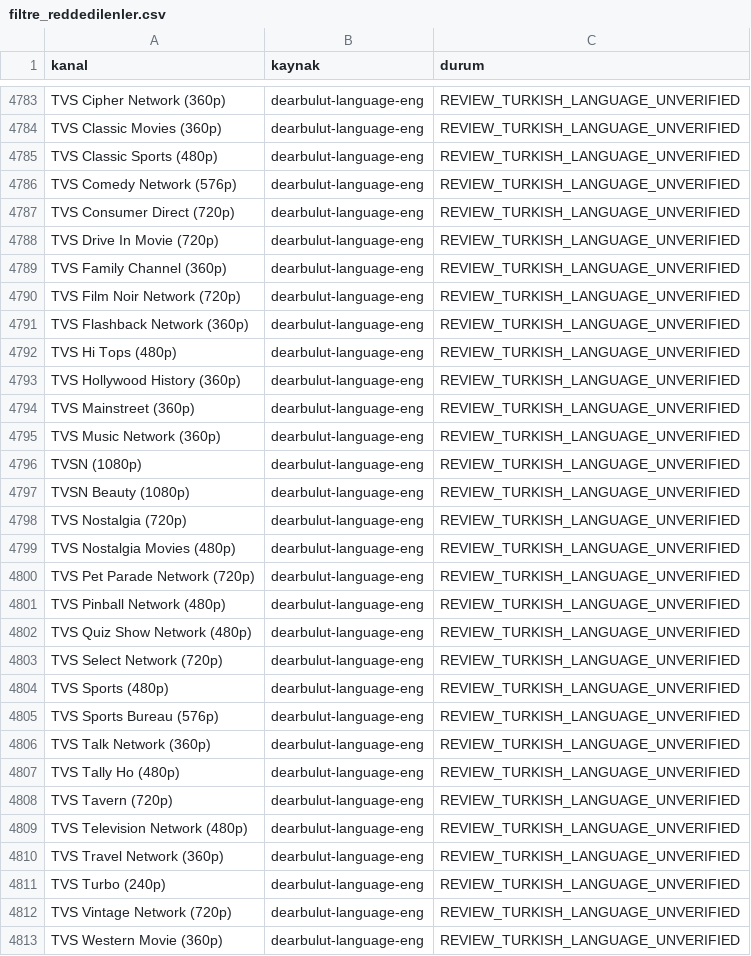
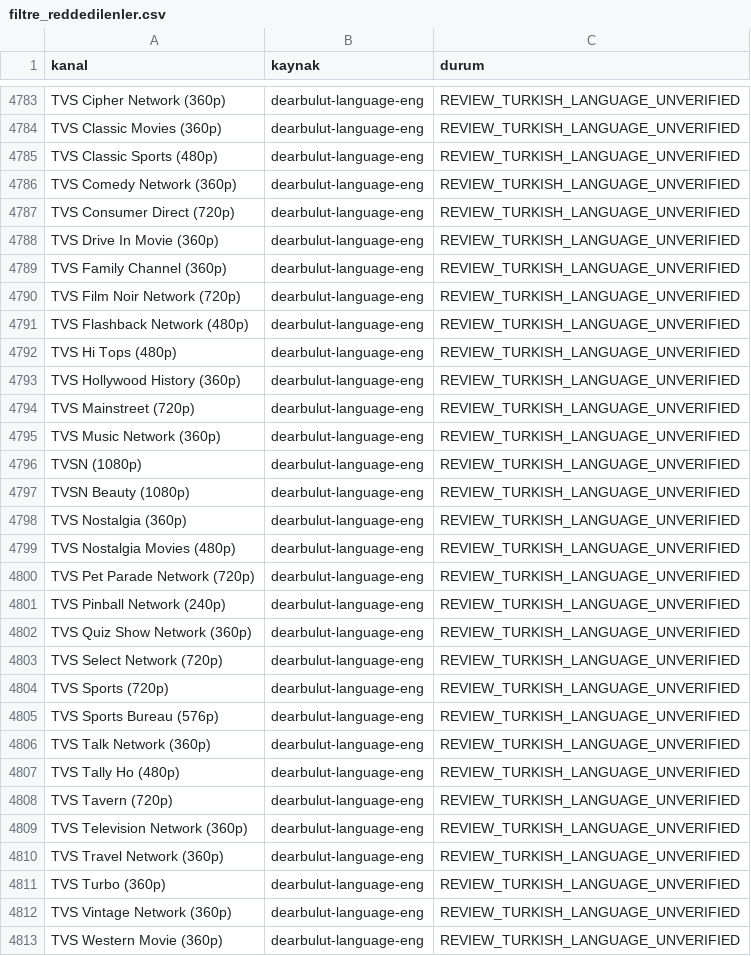
Before and after one commit to Madsc55/madsc-tv, a CSV file: madsc_kesif/filtre_reddedilenler.csv, drawn as a sheet; only a part is shown, gaps mark what is left out; the diff covers the shown part only.

```diff
--- a/madsc_kesif/filtre_reddedilenler.csv
+++ b/madsc_kesif/filtre_reddedilenler.csv
@@ -4785,11 +4785,11 @@ TVS Classic Movies (360p),dearbulut-language-eng,REVIEW_TURKISH_LANGUAGE_UNVERIF
 TVS Classic Sports (480p),dearbulut-language-eng,REVIEW_TURKISH_LANGUAGE_UNVERIFIED
-TVS Comedy Network (576p),dearbulut-language-eng,REVIEW_TURKISH_LANGUAGE_UNVERIFIED
+TVS Comedy Network (360p),dearbulut-language-eng,REVIEW_TURKISH_LANGUAGE_UNVERIFIED
 TVS Consumer Direct (720p),dearbulut-language-eng,REVIEW_TURKISH_LANGUAGE_UNVERIFIED
-TVS Drive In Movie (720p),dearbulut-language-eng,REVIEW_TURKISH_LANGUAGE_UNVERIFIED
+TVS Drive In Movie (360p),dearbulut-language-eng,REVIEW_TURKISH_LANGUAGE_UNVERIFIED
 TVS Family Channel (360p),dearbulut-language-eng,REVIEW_TURKISH_LANGUAGE_UNVERIFIED
 TVS Film Noir Network (720p),dearbulut-language-eng,REVIEW_TURKISH_LANGUAGE_UNVERIFIED
-TVS Flashback Network (360p),dearbulut-language-eng,REVIEW_TURKISH_LANGUAGE_UNVERIFIED
+TVS Flashback Network (480p),dearbulut-language-eng,REVIEW_TURKISH_LANGUAGE_UNVERIFIED
 TVS Hi Tops (480p),dearbulut-language-eng,REVIEW_TURKISH_LANGUAGE_UNVERIFIED
 TVS Hollywood History (360p),dearbulut-language-eng,REVIEW_TURKISH_LANGUAGE_UNVERIFIED
-TVS Mainstreet (360p),dearbulut-language-eng,REVIEW_TURKISH_LANGUAGE_UNVERIFIED
+TVS Mainstreet (720p),dearbulut-language-eng,REVIEW_TURKISH_LANGUAGE_UNVERIFIED
 TVS Music Network (360p),dearbulut-language-eng,REVIEW_TURKISH_LANGUAGE_UNVERIFIED
@@ -4797,9 +4797,9 @@ TVSN (1080p),dearbulut-language-eng,REVIEW_TURKISH_LANGUAGE_UNVERIFIED
 TVSN Beauty (1080p),dearbulut-language-eng,REVIEW_TURKISH_LANGUAGE_UNVERIFIED
-TVS Nostalgia (720p),dearbulut-language-eng,REVIEW_TURKISH_LANGUAGE_UNVERIFIED
+TVS Nostalgia (360p),dearbulut-language-eng,REVIEW_TURKISH_LANGUAGE_UNVERIFIED
 TVS Nostalgia Movies (480p),dearbulut-language-eng,REVIEW_TURKISH_LANGUAGE_UNVERIFIED
 TVS Pet Parade Network (720p),dearbulut-language-eng,REVIEW_TURKISH_LANGUAGE_UNVERIFIED
-TVS Pinball Network (480p),dearbulut-language-eng,REVIEW_TURKISH_LANGUAGE_UNVERIFIED
-TVS Quiz Show Network (480p),dearbulut-language-eng,REVIEW_TURKISH_LANGUAGE_UNVERIFIED
+TVS Pinball Network (240p),dearbulut-language-eng,REVIEW_TURKISH_LANGUAGE_UNVERIFIED
+TVS Quiz Show Network (360p),dearbulut-language-eng,REVIEW_TURKISH_LANGUAGE_UNVERIFIED
 TVS Select Network (720p),dearbulut-language-eng,REVIEW_TURKISH_LANGUAGE_UNVERIFIED
-TVS Sports (480p),dearbulut-language-eng,REVIEW_TURKISH_LANGUAGE_UNVERIFIED
+TVS Sports (720p),dearbulut-language-eng,REVIEW_TURKISH_LANGUAGE_UNVERIFIED
 TVS Sports Bureau (576p),dearbulut-language-eng,REVIEW_TURKISH_LANGUAGE_UNVERIFIED
@@ -4808,6 +4808,6 @@ TVS Tally Ho (480p),dearbulut-language-eng,REVIEW_TURKISH_LANGUAGE_UNVERIFIED
 TVS Tavern (720p),dearbulut-language-eng,REVIEW_TURKISH_LANGUAGE_UNVERIFIED
-TVS Television Network (480p),dearbulut-language-eng,REVIEW_TURKISH_LANGUAGE_UNVERIFIED
+TVS Television Network (360p),dearbulut-language-eng,REVIEW_TURKISH_LANGUAGE_UNVERIFIED
 TVS Travel Network (360p),dearbulut-language-eng,REVIEW_TURKISH_LANGUAGE_UNVERIFIED
-TVS Turbo (240p),dearbulut-language-eng,REVIEW_TURKISH_LANGUAGE_UNVERIFIED
-TVS Vintage Network (720p),dearbulut-language-eng,REVIEW_TURKISH_LANGUAGE_UNVERIFIED
+TVS Turbo (360p),dearbulut-language-eng,REVIEW_TURKISH_LANGUAGE_UNVERIFIED
+TVS Vintage Network (360p),dearbulut-language-eng,REVIEW_TURKISH_LANGUAGE_UNVERIFIED
 TVS Western Movie (360p),dearbulut-language-eng,REVIEW_TURKISH_LANGUAGE_UNVERIFIED
```
Also changed, not shown: 33 edited cells elsewhere in this file, madsc_kesif/ana_liste_calismayanlar.csv, madsc_kesif/ana_liste_saglik_raporu.csv, 7 other files.
